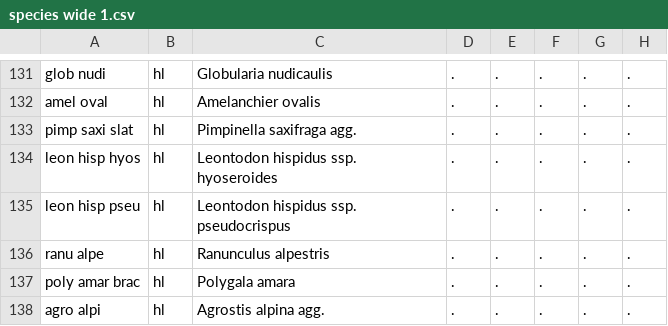
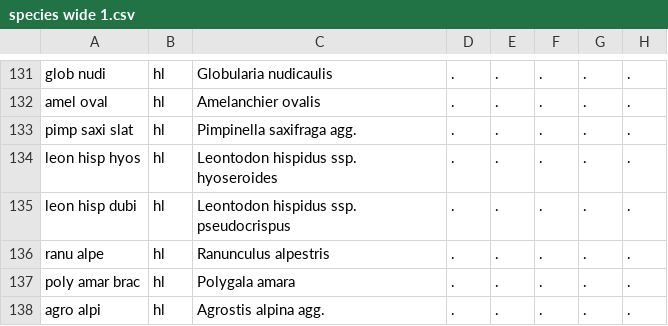
Before and after one commit to kardinal-eros/vegsoup-data, a CSV file: eckkrammer2003/species wide 1.csv, drawn as a sheet; only a part is shown, gaps mark what is left out; the diff names each change by its address in the sheet, - before the commit and + after, or states it on an @@ line.

```diff
--- a/eckkrammer2003/species wide 1.csv
+++ b/eckkrammer2003/species wide 1.csv
-A135: leon hisp pseu
+A135: leon hisp dubi
```
Also changed, not shown: alte wacht dta/species.csv, eckkrammer2003/species wide 2.csv, 11 other files.
